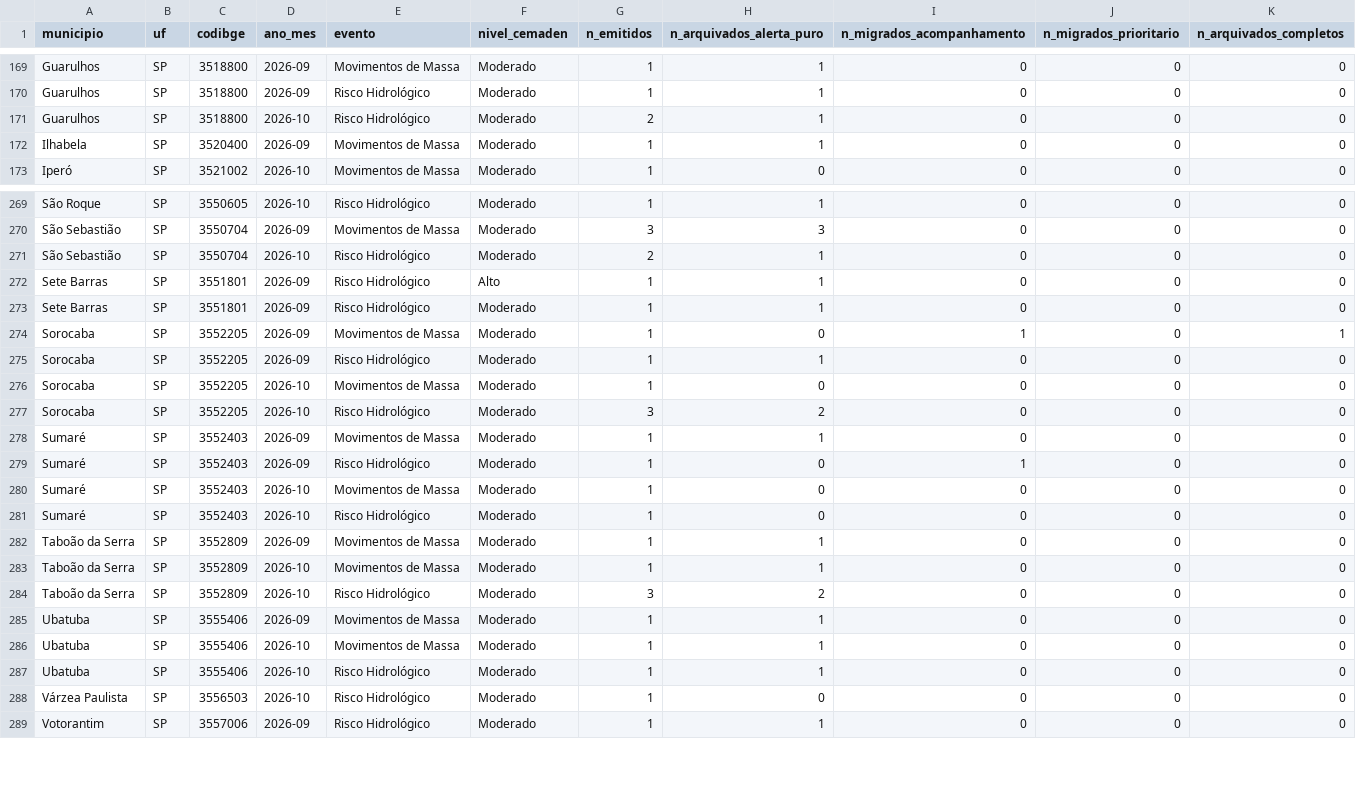
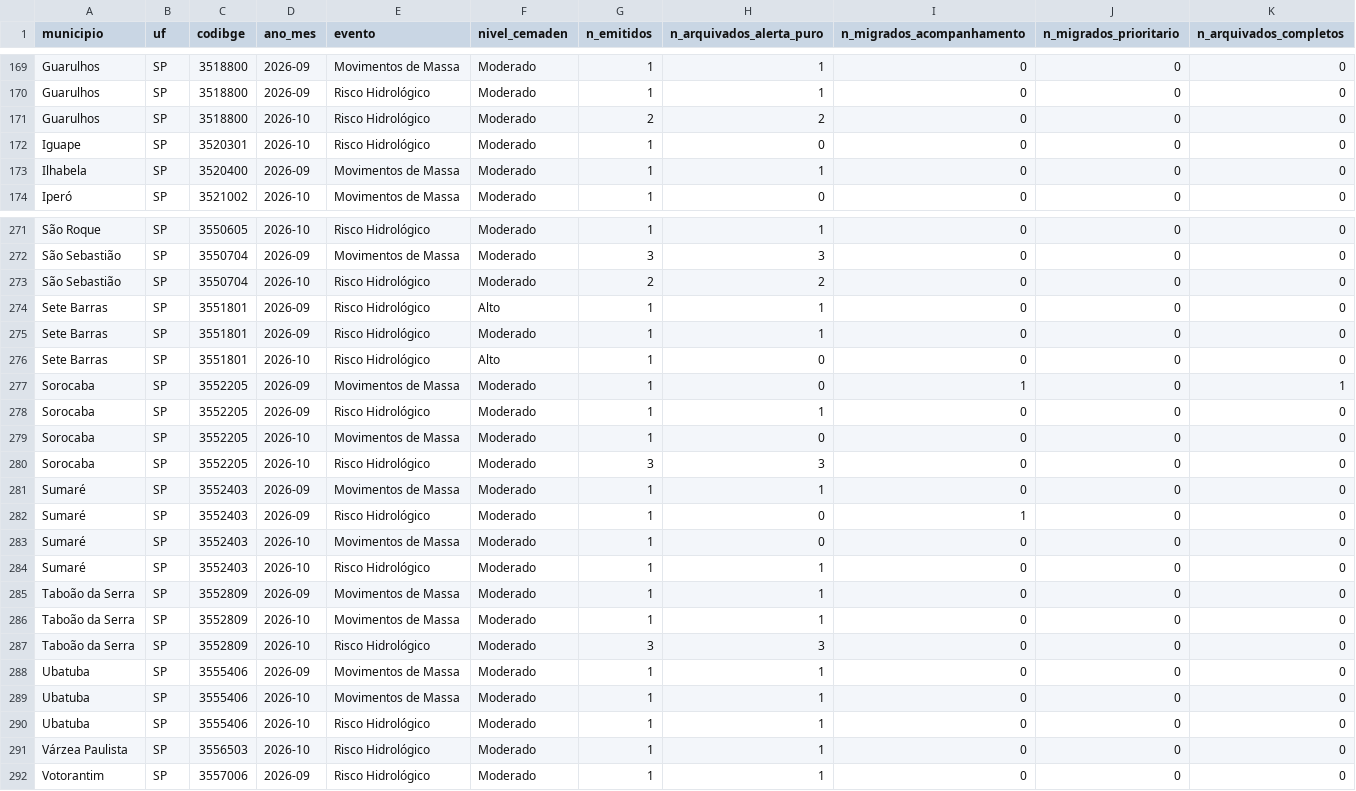
Before and after one commit to alvarocoutinho/crisis-dashboard, a CSV file: src/data/alertas_agregados.csv, drawn as a sheet; only a part is shown, gaps mark what is left out; the diff covers the shown part only.

```diff
--- a/src/data/alertas_agregados.csv
+++ b/src/data/alertas_agregados.csv
@@ -170,3 +170,4 @@ Guarulhos,SP,3518800,2026-09,Movimentos de Massa,Moderado,1,1,0,0,0
 Guarulhos,SP,3518800,2026-09,Risco Hidrológico,Moderado,1,1,0,0,0
-Guarulhos,SP,3518800,2026-10,Risco Hidrológico,Moderado,2,1,0,0,0
+Guarulhos,SP,3518800,2026-10,Risco Hidrológico,Moderado,2,2,0,0,0
+Iguape,SP,3520301,2026-10,Risco Hidrológico,Moderado,1,0,0,0,0
 Ilhabela,SP,3520400,2026-09,Movimentos de Massa,Moderado,1,1,0,0,0
@@ -270,5 +272,6 @@ São Roque,SP,3550605,2026-10,Risco Hidrológico,Moderado,1,1,0,0,0
 São Sebastião,SP,3550704,2026-09,Movimentos de Massa,Moderado,3,3,0,0,0
-São Sebastião,SP,3550704,2026-10,Risco Hidrológico,Moderado,2,1,0,0,0
+São Sebastião,SP,3550704,2026-10,Risco Hidrológico,Moderado,2,2,0,0,0
 Sete Barras,SP,3551801,2026-09,Risco Hidrológico,Alto,1,1,0,0,0
 Sete Barras,SP,3551801,2026-09,Risco Hidrológico,Moderado,1,1,0,0,0
+Sete Barras,SP,3551801,2026-10,Risco Hidrológico,Alto,1,0,0,0,0
 Sorocaba,SP,3552205,2026-09,Movimentos de Massa,Moderado,1,0,1,0,1
@@ -276,3 +279,3 @@ Sorocaba,SP,3552205,2026-09,Risco Hidrológico,Moderado,1,1,0,0,0
 Sorocaba,SP,3552205,2026-10,Movimentos de Massa,Moderado,1,0,0,0,0
-Sorocaba,SP,3552205,2026-10,Risco Hidrológico,Moderado,3,2,0,0,0
+Sorocaba,SP,3552205,2026-10,Risco Hidrológico,Moderado,3,3,0,0,0
 Sumaré,SP,3552403,2026-09,Movimentos de Massa,Moderado,1,1,0,0,0
@@ -280,6 +283,6 @@ Sumaré,SP,3552403,2026-09,Risco Hidrológico,Moderado,1,0,1,0,0
 Sumaré,SP,3552403,2026-10,Movimentos de Massa,Moderado,1,0,0,0,0
-Sumaré,SP,3552403,2026-10,Risco Hidrológico,Moderado,1,0,0,0,0
+Sumaré,SP,3552403,2026-10,Risco Hidrológico,Moderado,1,1,0,0,0
 Taboão da Serra,SP,3552809,2026-09,Movimentos de Massa,Moderado,1,1,0,0,0
 Taboão da Serra,SP,3552809,2026-10,Movimentos de Massa,Moderado,1,1,0,0,0
-Taboão da Serra,SP,3552809,2026-10,Risco Hidrológico,Moderado,3,2,0,0,0
+Taboão da Serra,SP,3552809,2026-10,Risco Hidrológico,Moderado,3,3,0,0,0
 Ubatuba,SP,3555406,2026-09,Movimentos de Massa,Moderado,1,1,0,0,0
@@ -287,3 +290,3 @@ Ubatuba,SP,3555406,2026-10,Movimentos de Massa,Moderado,1,1,0,0,0
 Ubatuba,SP,3555406,2026-10,Risco Hidrológico,Moderado,1,1,0,0,0
-Várzea Paulista,SP,3556503,2026-10,Risco Hidrológico,Moderado,1,0,0,0,0
+Várzea Paulista,SP,3556503,2026-10,Risco Hidrológico,Moderado,1,1,0,0,0
 Votorantim,SP,3557006,2026-09,Risco Hidrológico,Moderado,1,1,0,0,0
```
Also changed, not shown: 1 added row and 55 edited cells elsewhere in this file, 2 other files.
